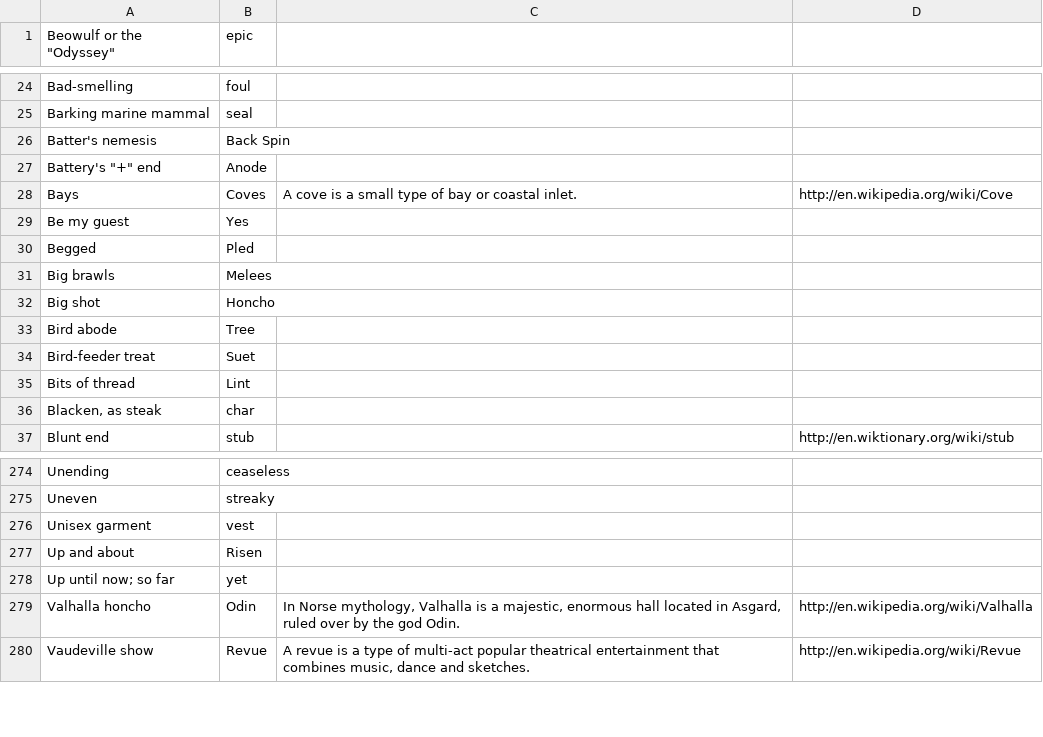
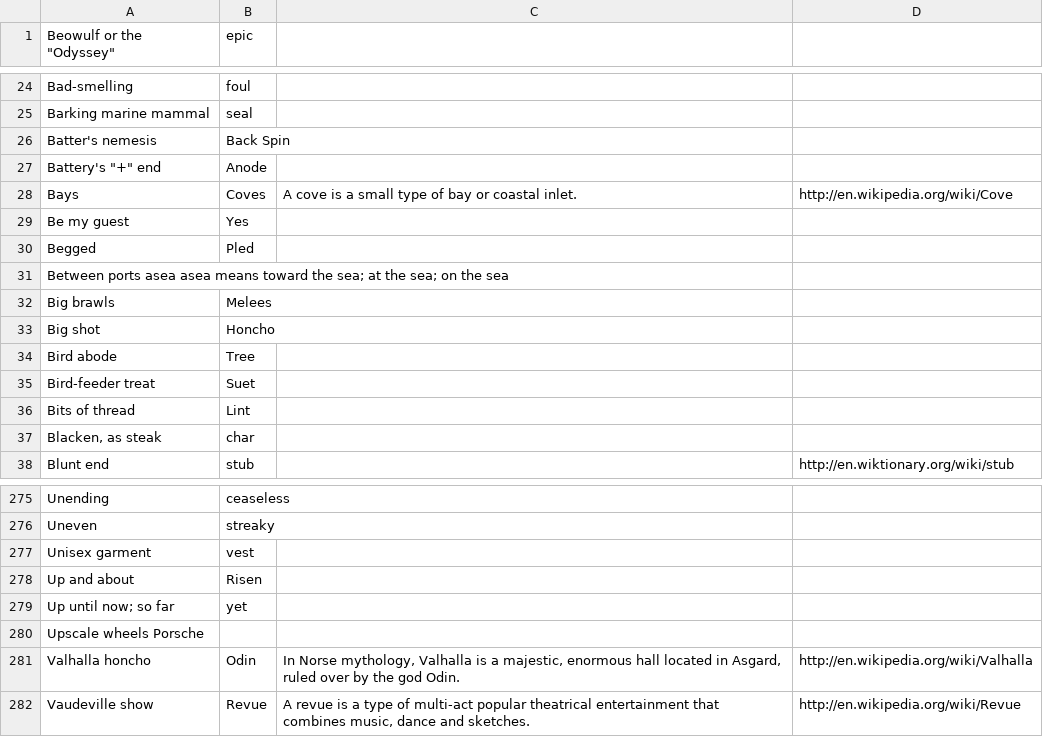
Before and after one commit to KamarajuKusumanchi/crossword, a TSV file: database/cross_word_database.tsv, drawn as a sheet; only a part is shown, gaps mark what is left out; the diff names each change by its address in the sheet, - before the commit and + after, or states it on an @@ line.

Commit message:
Added two clues

```diff
--- a/database/cross_word_database.tsv
+++ b/database/cross_word_database.tsv
+row 31: Between ports asea asea means toward the sea; at the sea; on the sea
+row 280: Upscale wheels Porsche
```
